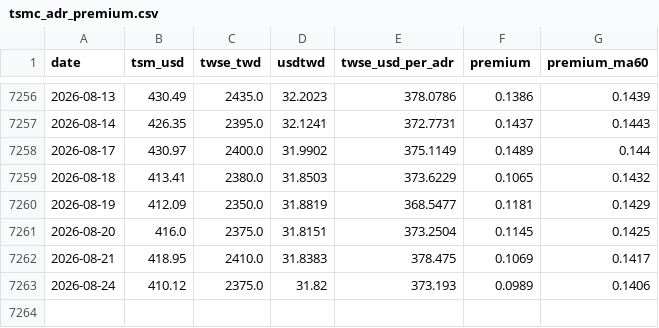
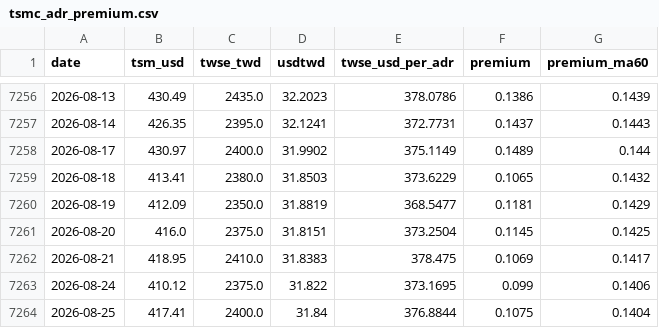
Before and after one commit to dykim0210/tsmc-adr-premium, a CSV file: data/tsmc_adr_premium.csv, drawn as a sheet; only a part is shown, gaps mark what is left out.

```diff
--- a/data/tsmc_adr_premium.csv
+++ b/data/tsmc_adr_premium.csv
@@ -7262,2 +7262,3 @@
 2026-08-21,418.95,2410.0,31.8383,378.475,0.1069,0.1417
-2026-08-24,410.12,2375.0,31.82,373.193,0.0989,0.1406
+2026-08-24,410.12,2375.0,31.822,373.1695,0.099,0.1406
+2026-08-25,417.41,2400.0,31.84,376.8844,0.1075,0.1404
```
Also changed, not shown: 1 other file.
